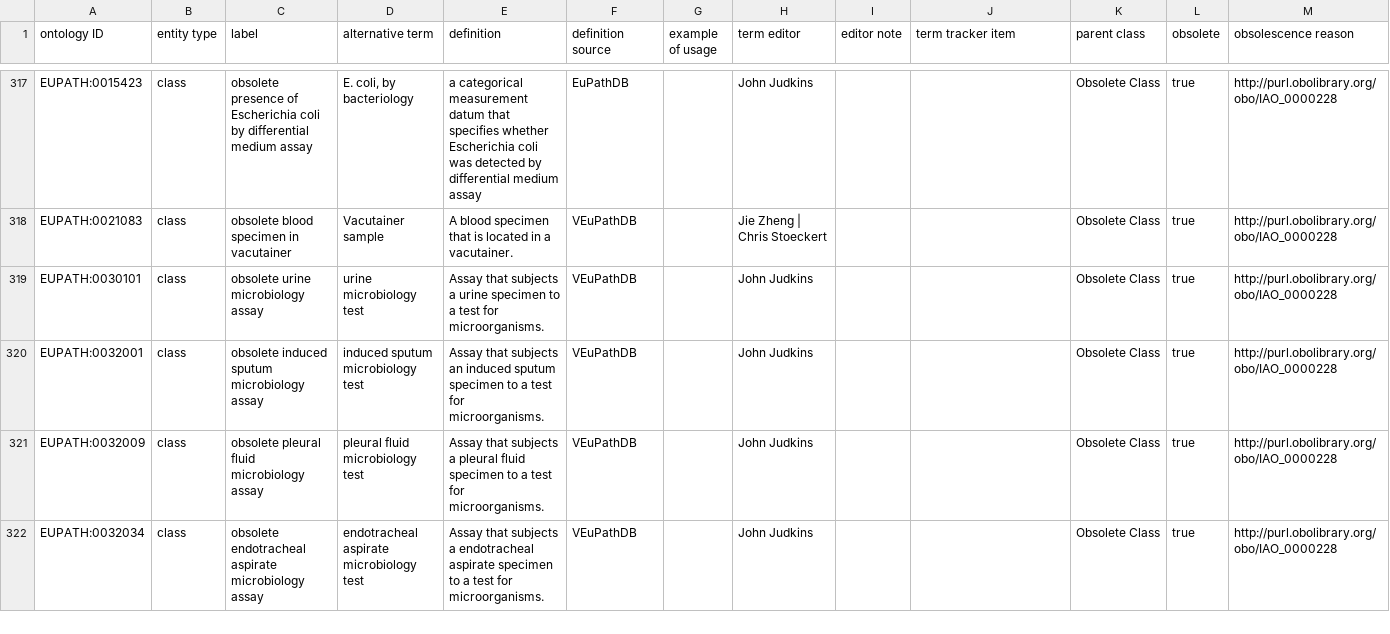
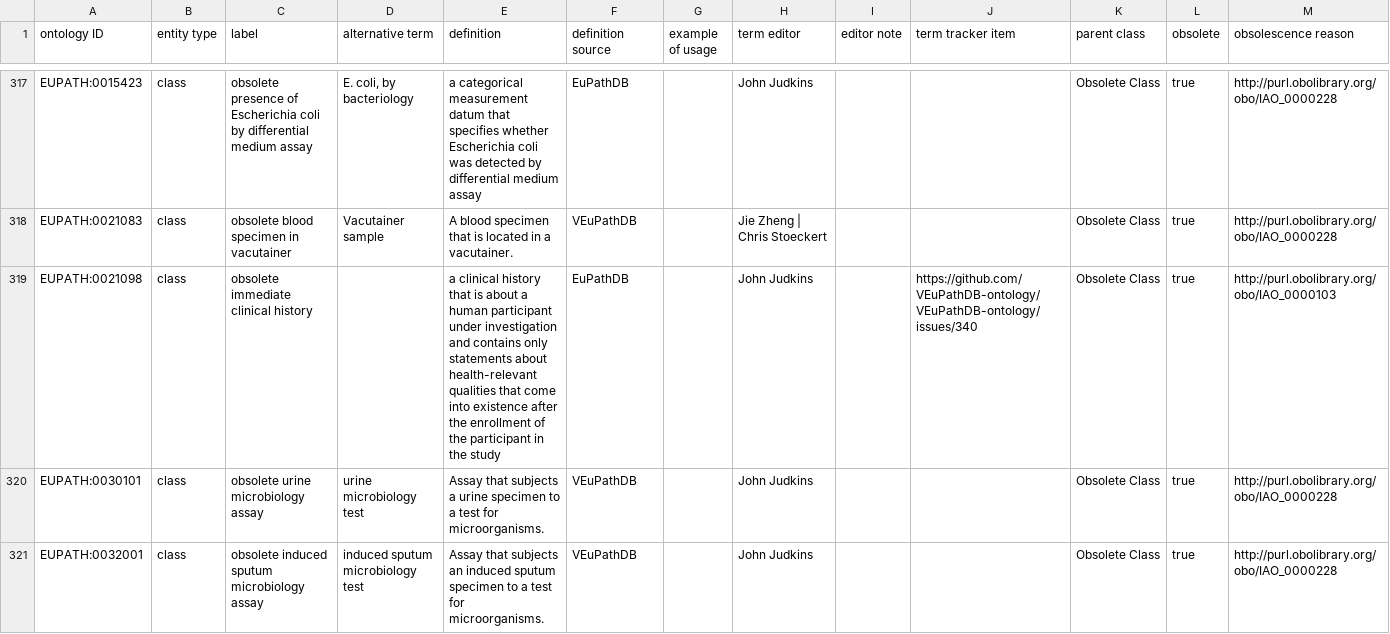
Before and after one commit to VEuPathDB-ontology/VEuPathDB-ontology, a TSV file: src/ontology/templates/obsolete.tsv, drawn as a sheet; only a part is shown, gaps mark what is left out; the shorter side is filled out with more unchanged rows; rows hold the shown columns only; the diff names each change by its address in the sheet, - before the commit and + after, or states it on an @@ line.

```diff
--- a/src/ontology/templates/obsolete.tsv
+++ b/src/ontology/templates/obsolete.tsv
+row 319: EUPATH:0021098 | class | obsolete immediate clinical history |  | a clinical history that is about a human participant under investigation and contains only statements about health-relevant qualities that come into existence after the enrollment of the participant in the study | EuPathDB |  | John Judkins |  | https://github.com/VEuPathDB-ontology/VEuPathDB-ontology/issues/340 | Obsolete Class | true | http://purl.obolibrary.org/obo/IAO_0000103
```
Also changed, not shown: 1 other file.
